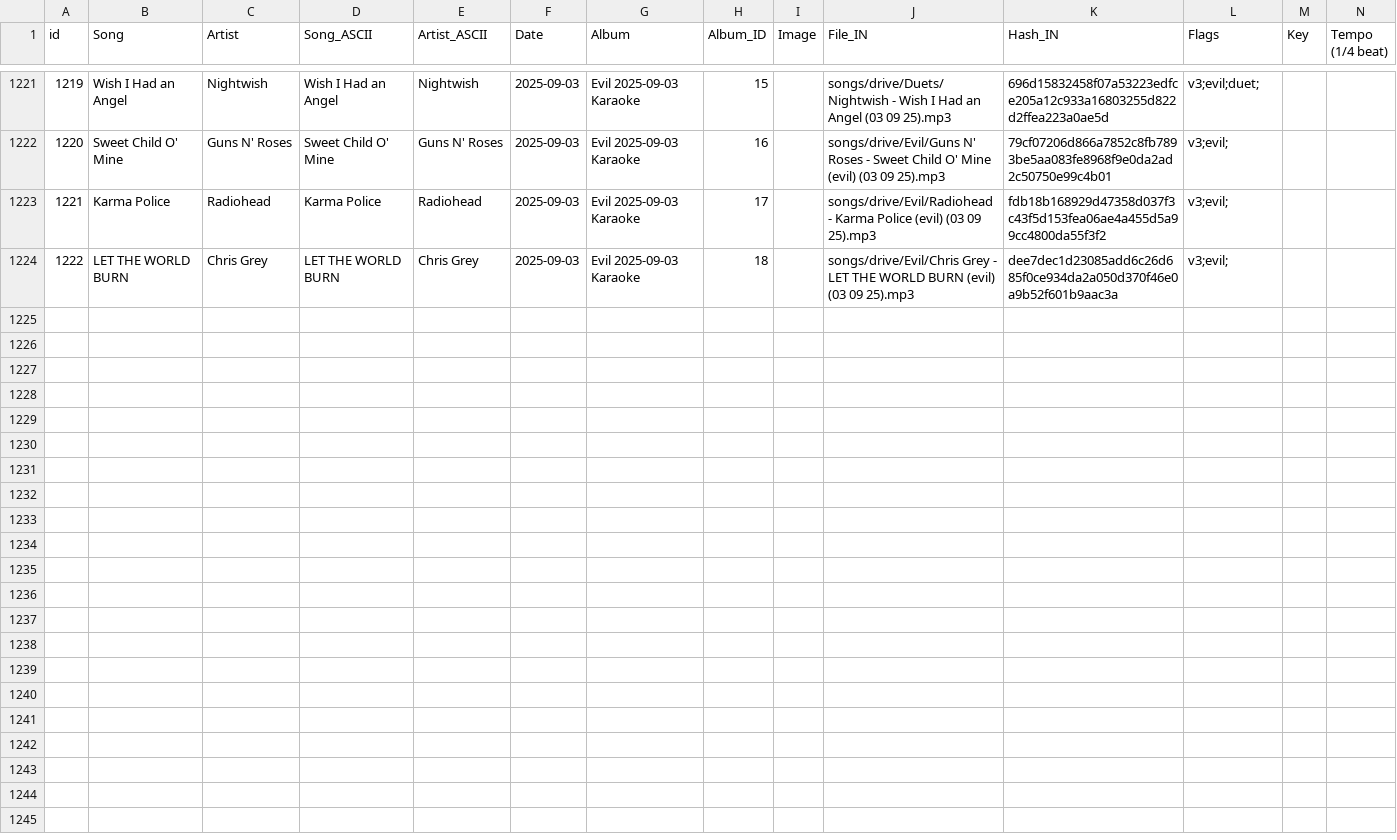
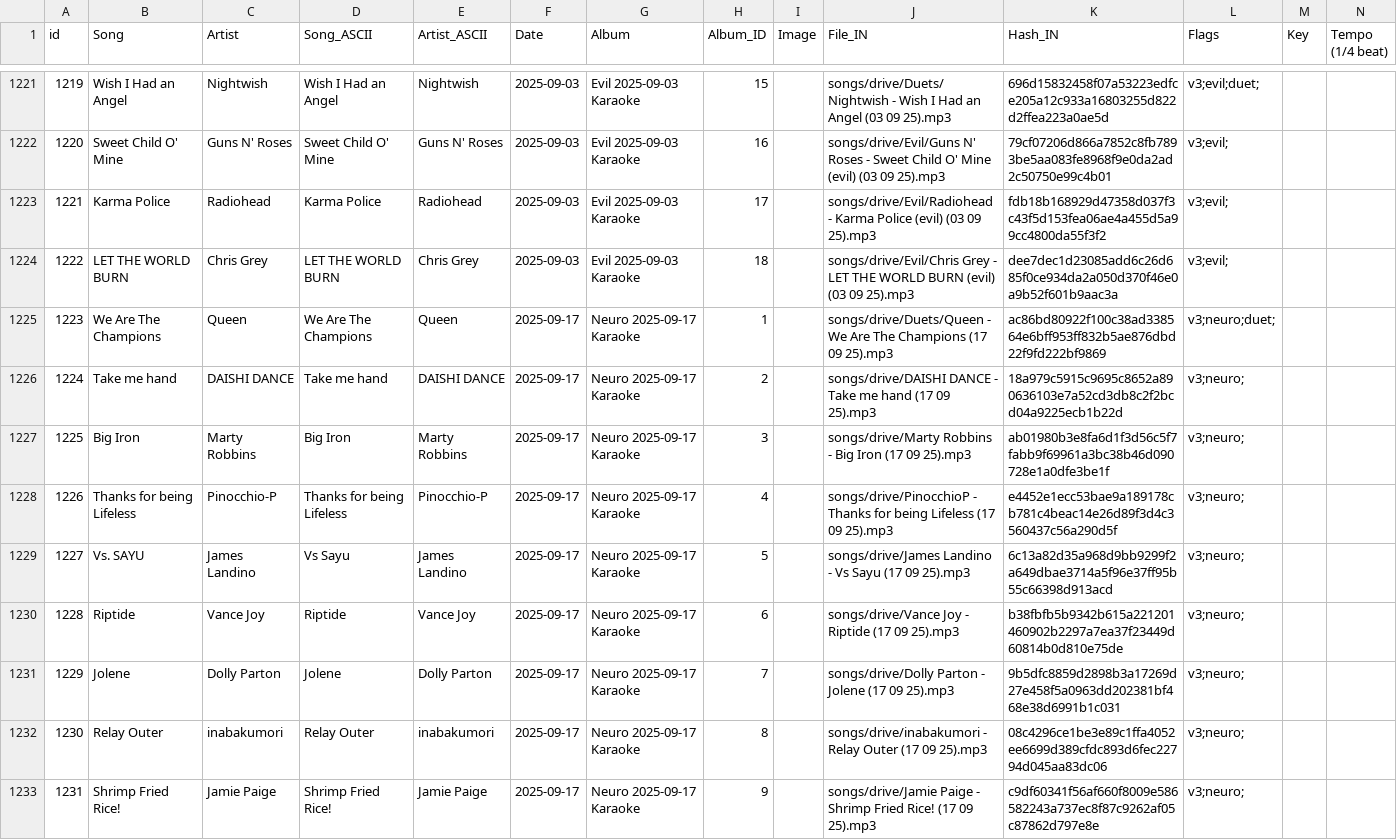
Before and after one commit to bassetmatt/Neuro-Sings, a CSV file: data/songs.csv, drawn as a sheet; only a part is shown, gaps mark what is left out; the diff covers the shown part only; the diff names each change by its address in the sheet, - before the commit and + after, or states it on an @@ line.

Commit message:
Karaoke from 2025-09-17 done

```diff
--- a/data/songs.csv
+++ b/data/songs.csv
+row 1225: 1223 | We Are The Champions | Queen | We Are The Champions | Queen | 2025-09-17 | Neuro 2025-09-17 Karaoke | 1 |  | songs/drive/Duets/Queen - We Are The Champions (17 09 25).mp3 | ac86bd80922f100c38ad338564e6bff953ff832b5ae876dbd22f9fd222bf9869 | v3;neuro;duet;
+row 1226: 1224 | Take me hand | DAISHI DANCE | Take me hand | DAISHI DANCE | 2025-09-17 | Neuro 2025-09-17 Karaoke | 2 |  | songs/drive/DAISHI DANCE - Take me hand (17 09 25).mp3 | 18a979c5915c9695c8652a890636103e7a52cd3db8c2f2bcd04a9225ecb1b22d | v3;neuro;
+row 1227: 1225 | Big Iron | Marty Robbins | Big Iron | Marty Robbins | 2025-09-17 | Neuro 2025-09-17 Karaoke | 3 |  | songs/drive/Marty Robbins - Big Iron (17 09 25).mp3 | ab01980b3e8fa6d1f3d56c5f7fabb9f69961a3bc38b46d090728e1a0dfe3be1f | v3;neuro;
+row 1228: 1226 | Thanks for being Lifeless | Pinocchio-P | Thanks for being Lifeless | Pinocchio-P | 2025-09-17 | Neuro 2025-09-17 Karaoke | 4 |  | songs/drive/PinocchioP - Thanks for being Lifeless (17 09 25).mp3 | e4452e1ecc53bae9a189178cb781c4beac14e26d89f3d4c3560437c56a290d5f | v3;neuro;
+row 1229: 1227 | Vs. SAYU | James Landino | Vs Sayu | James Landino | 2025-09-17 | Neuro 2025-09-17 Karaoke | 5 |  | songs/drive/James Landino - Vs Sayu (17 09 25).mp3 | 6c13a82d35a968d9bb9299f2a649dbae3714a5f96e37ff95b55c66398d913acd | v3;neuro;
+row 1230: 1228 | Riptide | Vance Joy | Riptide | Vance Joy | 2025-09-17 | Neuro 2025-09-17 Karaoke | 6 |  | songs/drive/Vance Joy - Riptide (17 09 25).mp3 | b38fbfb5b9342b615a221201460902b2297a7ea37f23449d60814b0d810e75de | v3;neuro;
+row 1231: 1229 | Jolene | Dolly Parton | Jolene | Dolly Parton | 2025-09-17 | Neuro 2025-09-17 Karaoke | 7 |  | songs/drive/Dolly Parton - Jolene (17 09 25).mp3 | 9b5dfc8859d2898b3a17269d27e458f5a0963dd202381bf468e38d6991b1c031 | v3;neuro;
+row 1232: 1230 | Relay Outer | inabakumori | Relay Outer | inabakumori | 2025-09-17 | Neuro 2025-09-17 Karaoke | 8 |  | songs/drive/inabakumori - Relay Outer (17 09 25).mp3 | 08c4296ce1be3e89c1ffa4052ee6699d389cfdc893d6fec22794d045aa83dc06 | v3;neuro;
+row 1233: 1231 | Shrimp Fried Rice! | Jamie Paige | Shrimp Fried Rice! | Jamie Paige | 2025-09-17 | Neuro 2025-09-17 Karaoke | 9 |  | songs/drive/Jamie Paige - Shrimp Fried Rice! (17 09 25).mp3 | c9df60341f56af660f8009e586582243a737ec8f87c9262af05c87862d797e8e | v3;neuro;
```
Also changed, not shown: 9 added rows and 2 edited cells elsewhere in this file, data/dates.csv, 3 other files.
